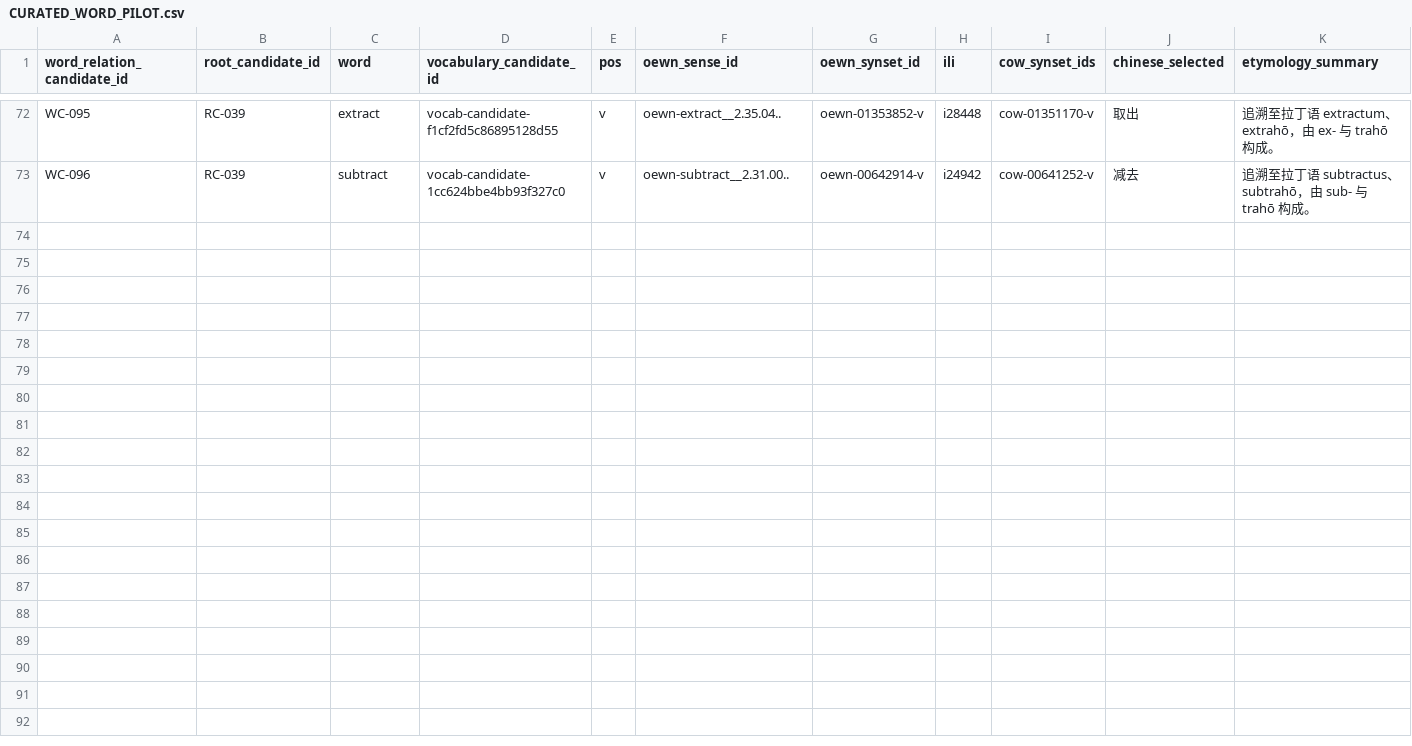
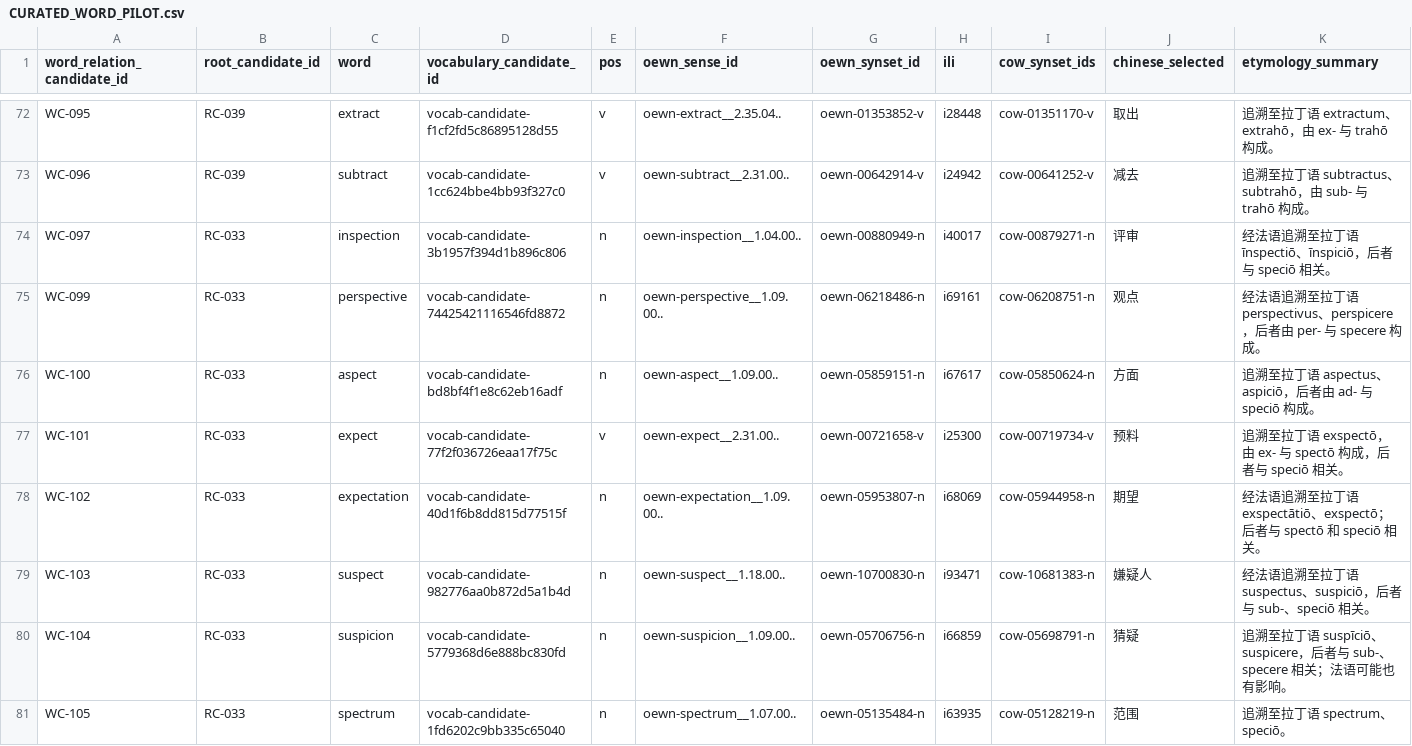
Before and after one commit to AloofLW/Etyra, a CSV file: docs/CURATED_WORD_PILOT.csv, drawn as a sheet; only a part is shown, gaps mark what is left out; rows hold the shown columns only; the diff names each change by its address in the sheet, - before the commit and + after, or states it on an @@ line.

Commit message:
data(content): draft spect family learning senses

```diff
--- a/docs/CURATED_WORD_PILOT.csv
+++ b/docs/CURATED_WORD_PILOT.csv
+row 74: WC-097 | RC-033 | inspection | vocab-candidate-3b1957f394d1b896c806 | n | oewn-inspection__1.04.00.. | oewn-00880949-n | i40017 | cow-00879271-n | 评审 | 经法语追溯至拉丁语 īnspectiō、īnspiciō，后者与 speciō 相关。
+row 75: WC-099 | RC-033 | perspective | vocab-candidate-74425421116546fd8872 | n | oewn-perspective__1.09.00.. | oewn-06218486-n | i69161 | cow-06208751-n | 观点 | 经法语追溯至拉丁语 perspectivus、perspicere，后者由 per- 与 specere 构成。
+row 76: WC-100 | RC-033 | aspect | vocab-candidate-bd8bf4f1e8c62eb16adf | n | oewn-aspect__1.09.00.. | oewn-05859151-n | i67617 | cow-05850624-n | 方面 | 追溯至拉丁语 aspectus、aspiciō，后者由 ad- 与 speciō 构成。
+row 77: WC-101 | RC-033 | expect | vocab-candidate-77f2f036726eaa17f75c | v | oewn-expect__2.31.00.. | oewn-00721658-v | i25300 | cow-00719734-v | 预料 | 追溯至拉丁语 exspectō，由 ex- 与 spectō 构成，后者与 speciō 相关。
+row 78: WC-102 | RC-033 | expectation | vocab-candidate-40d1f6b8dd815d77515f | n | oewn-expectation__1.09.00.. | oewn-05953807-n | i68069 | cow-05944958-n | 期望 | 经法语追溯至拉丁语 exspectātiō、exspectō；后者与 spectō 和 speciō 相关。
+row 79: WC-103 | RC-033 | suspect | vocab-candidate-982776aa0b872d5a1b4d | n | oewn-suspect__1.18.00.. | oewn-10700830-n | i93471 | cow-10681383-n | 嫌疑人 | 经法语追溯至拉丁语 suspectus、suspiciō，后者与 sub-、speciō 相关。
+row 80: WC-104 | RC-033 | suspicion | vocab-candidate-5779368d6e888bc830fd | n | oewn-suspicion__1.09.00.. | oewn-05706756-n | i66859 | cow-05698791-n | 猜疑 | 追溯至拉丁语 suspīciō、suspicere，后者与 sub-、specere 相关；法语可能也有影响。
+row 81: WC-105 | RC-033 | spectrum | vocab-candidate-1fd6202c9bb335c65040 | n | oewn-spectrum__1.07.00.. | oewn-05135484-n | i63935 | cow-05128219-n | 范围 | 追溯至拉丁语 spectrum、speciō。
```
Also changed, not shown: docs/VOCABULARY_REVIEW_QUEUE.csv, 2 other files.
